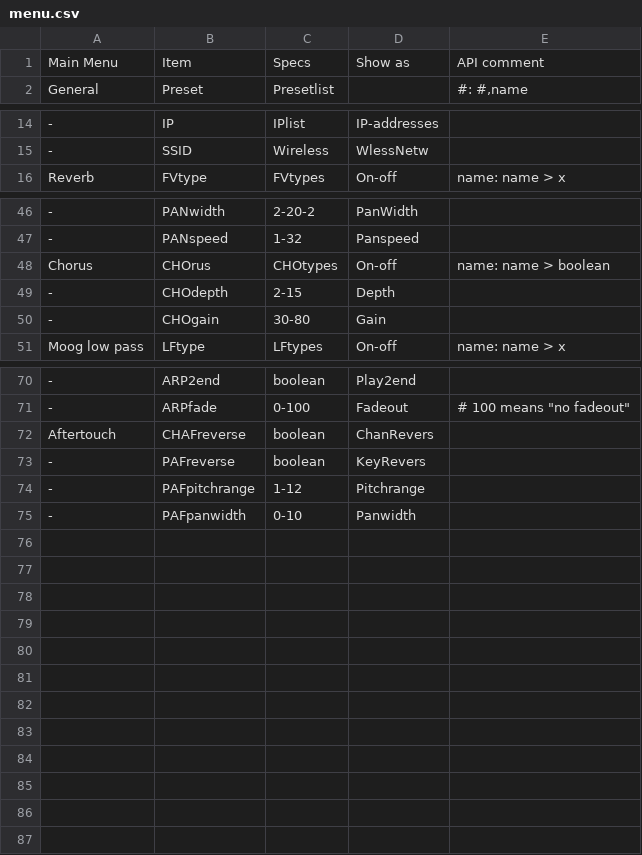
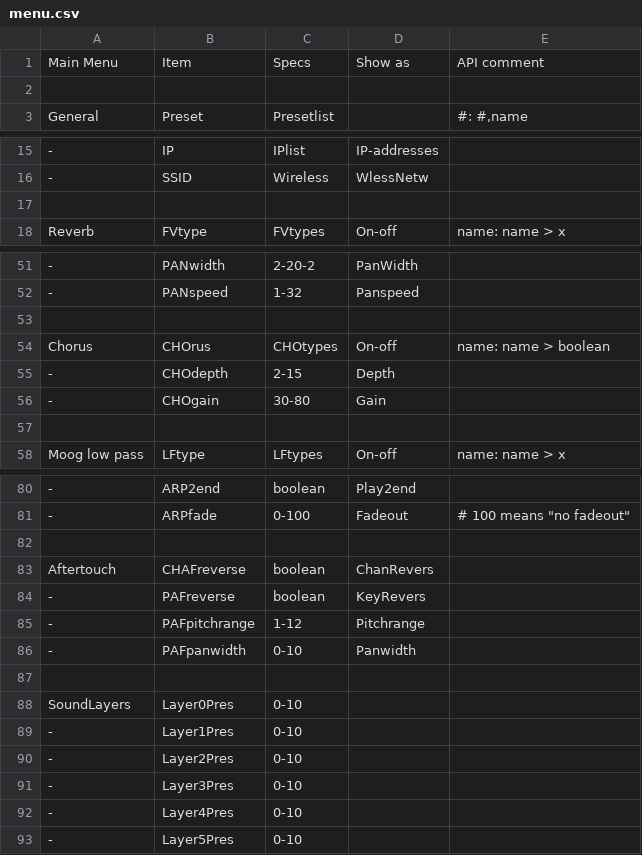
Before and after one commit to hansehv/SamplerBox, a CSV file: config/menu.csv, drawn as a sheet; only a part is shown, gaps mark what is left out; the diff covers the shown part only; the diff names each change by its address in the sheet, - before the commit and + after, or states it on an @@ line.

Commit message:
Working with CC and GPIO/Menu buttons

```diff
--- a/config/menu.csv
+++ b/config/menu.csv
+row 2: (empty)
+row 17: (empty)
+row 53: (empty)
+row 57: (empty)
+row 82: (empty)
+row 87: (empty)
+row 88: SoundLayers | Layer0Pres | 0-10
+row 89: - | Layer1Pres | 0-10
+row 90: - | Layer2Pres | 0-10
+row 91: - | Layer3Pres | 0-10
+row 92: - | Layer4Pres | 0-10
+row 93: - | Layer5Pres | 0-10
```
Also changed, not shown: 6 added rows elsewhere in this file, config/Controls.csv, 7 other files.
